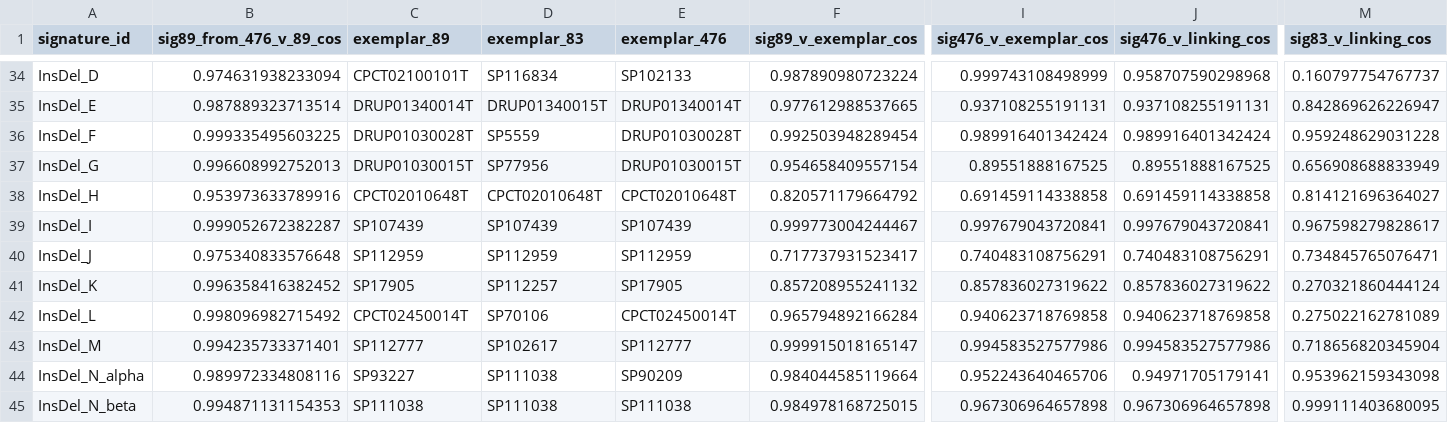
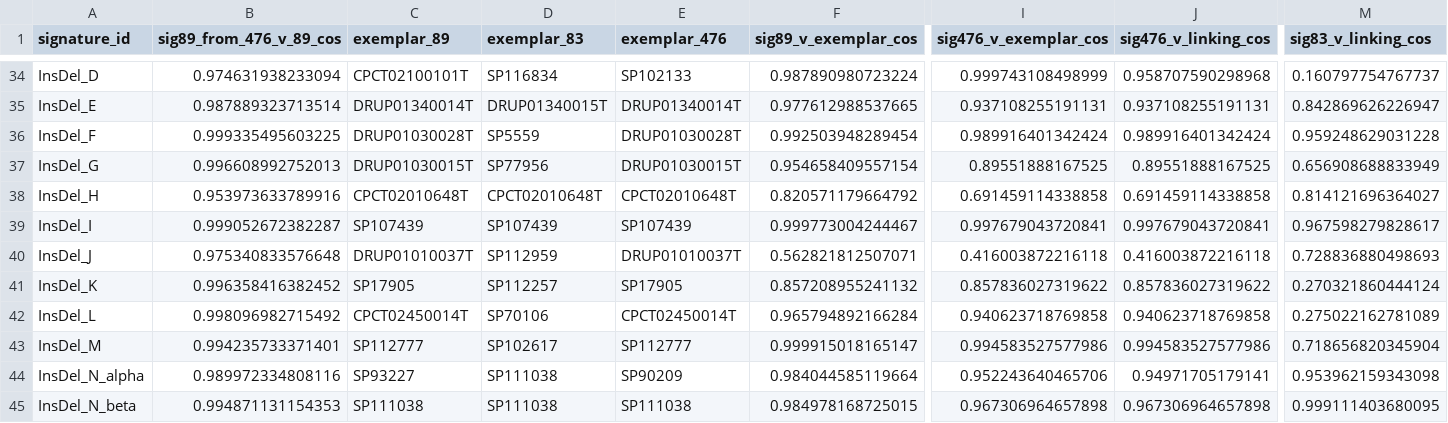
Before and after one commit to liumoLM/Code_Liu_2025, a CSV file: vignette/prot_table_1.csv, drawn as a sheet; only a part is shown, gaps mark what is left out; the diff names each change by its address in the sheet, - before the commit and + after, or states it on an @@ line.

```diff
--- a/vignette/prot_table_1.csv
+++ b/vignette/prot_table_1.csv
-C40 (exemplar_89): SP112959
+C40 (exemplar_89): DRUP01010037T
-E40 (exemplar_476): SP112959
+E40 (exemplar_476): DRUP01010037T
-F40 (sig89_v_exemplar_cos): 0.717737931523417
+F40 (sig89_v_exemplar_cos): 0.562821812507071
-I40 (sig476_v_exemplar_cos): 0.740483108756291
+I40 (sig476_v_exemplar_cos): 0.416003872216118
-J40 (sig476_v_linking_cos): 0.740483108756291
+J40 (sig476_v_linking_cos): 0.416003872216118
-M40 (sig83_v_linking_cos): 0.734845765076471
+M40 (sig83_v_linking_cos): 0.728836880498693
```
Also changed, not shown: 23 other files.
